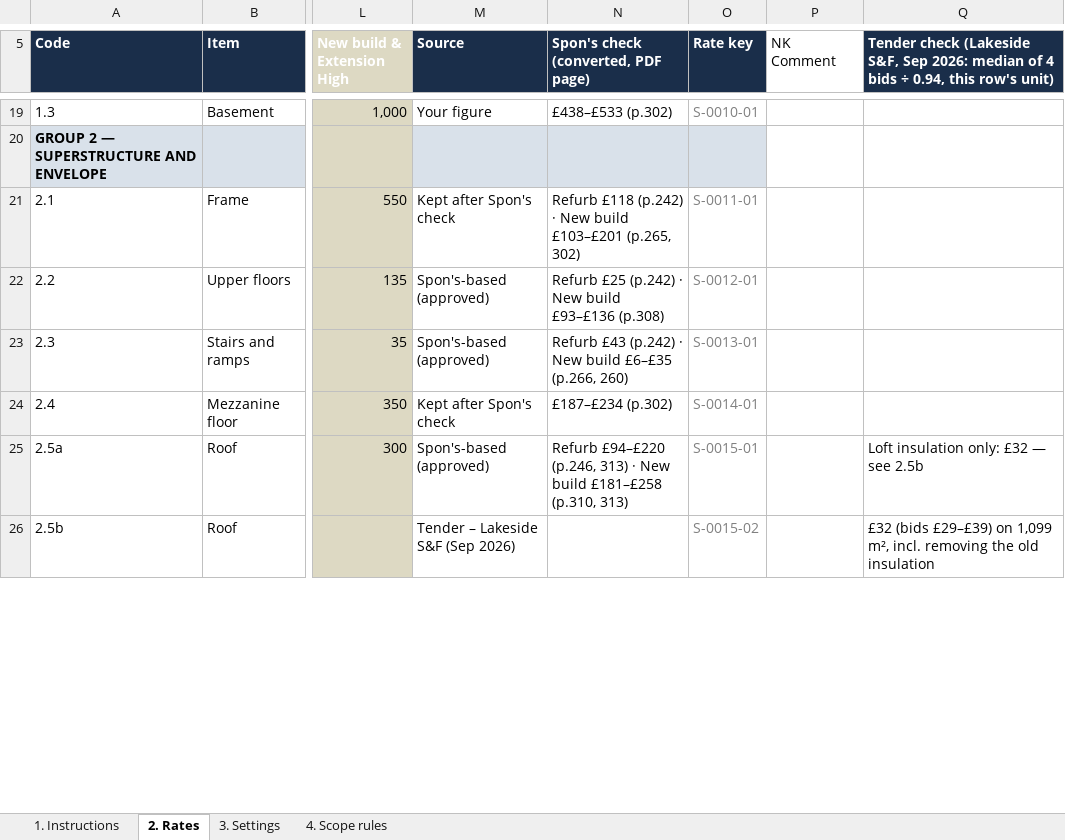
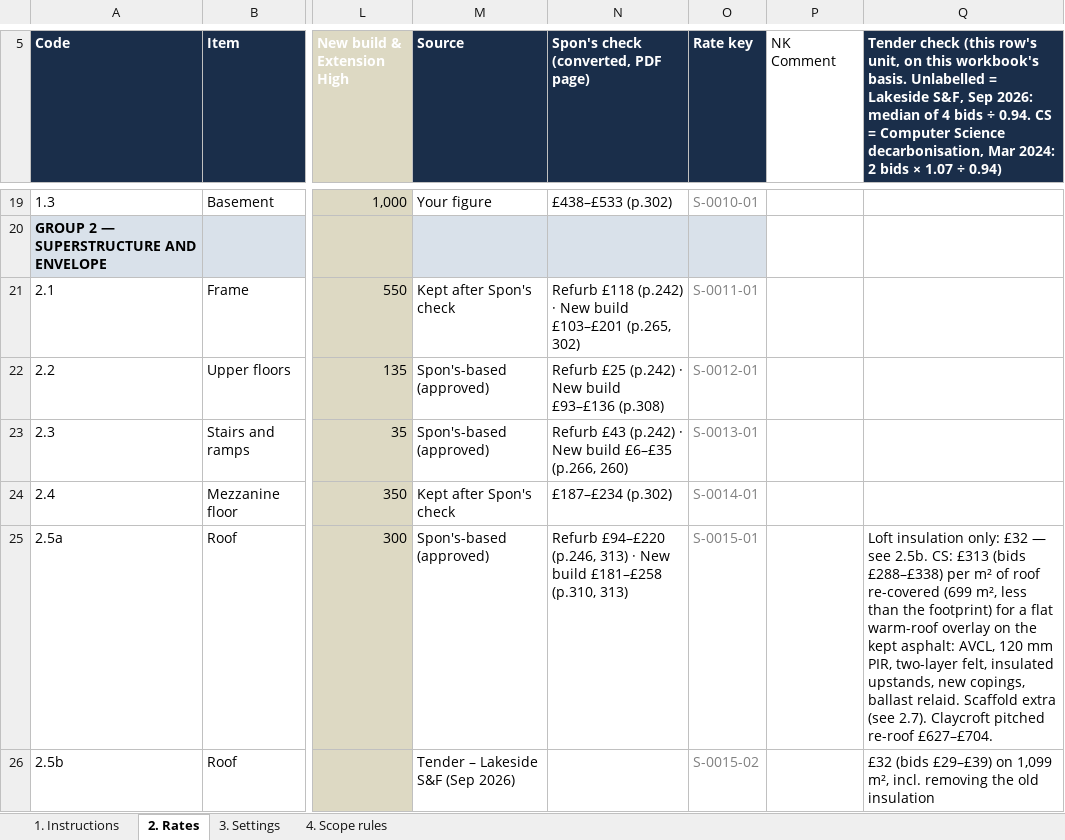
Before and after one commit to MNKayali/estates-ai-tool, an Excel workbook: NRM1_Cost_Estimate_Tool_v5_2.xlsx, sheet 2. Rates, drawn as a sheet; only a part is shown, gaps mark what is left out; values as stored, in another font and other column widths than the file's, no borders; the diff covers the shown part only; the diff names each change by its address in the sheet, - before the commit and + after, or states it on an @@ line.

```diff
--- a/NRM1_Cost_Estimate_Tool_v5_2.xlsx (sheet 2. Rates)
+++ b/NRM1_Cost_Estimate_Tool_v5_2.xlsx (sheet 2. Rates)
-Q5: Tender check (Lakeside S&F, Sep 2026: median of 4 bids ÷ 0.94, this row's unit)
+Q5: Tender check (this row's unit, on this workbook's basis. Unlabelled = Lakeside S&F, Sep 2026: median of 4 bids ÷ 0.94. CS = Computer Science decarbonisation, Mar 2024: 2 bids × 1.07 ÷ 0.94)
-Q25: …— see 2.5b
+Q25: …— see 2.5b. CS: £313 (bids £288–£338) per m² of roof re-covered (699 m², less than the footprint) for a flat warm-roof overlay on the kept asphalt: AVCL, 120 mm PIR, two-layer felt, insulated upstands, new copings, ballast relaid. Scaffold extra (see 2.7). Claycroft pitched re-roof £627–£704.
```
Also changed, not shown: 5 edited cells elsewhere in this sheet, sheet 1. Instructions, sheet 3. Settings, 2 other files.
